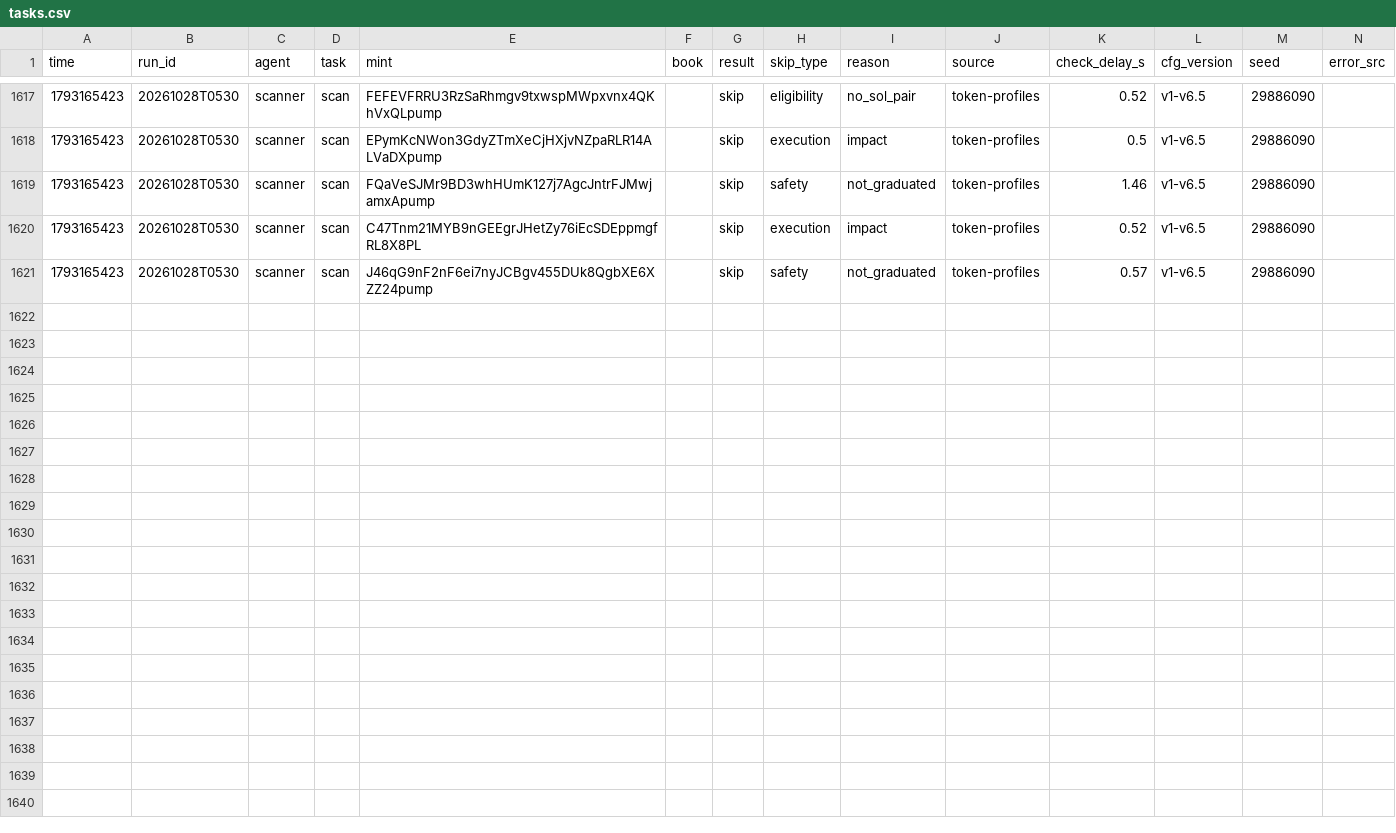
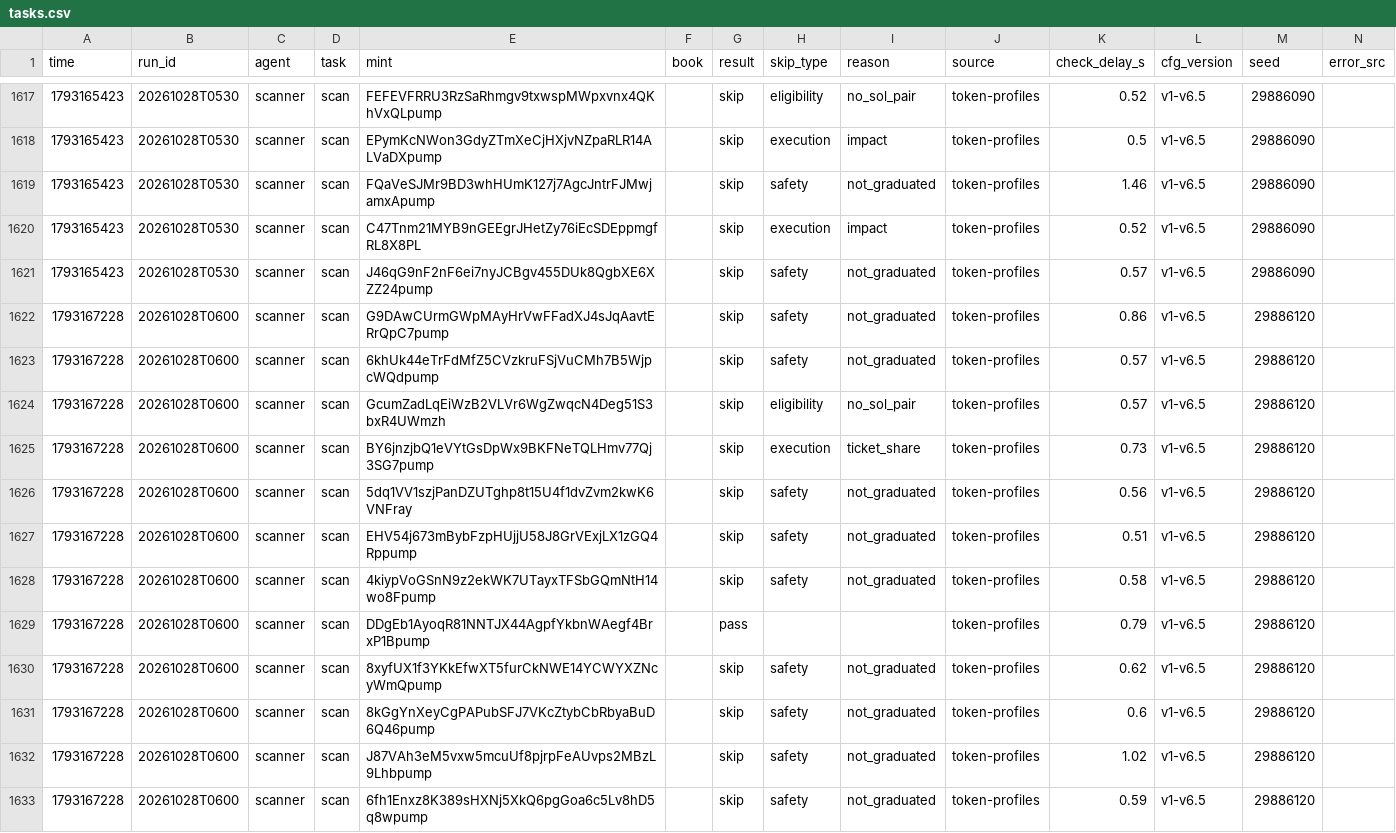
Before and after one commit to Zirqo-Dev/sightline, a CSV file: solana-desk/tasks.csv, drawn as a sheet; only a part is shown, gaps mark what is left out; the diff names each change by its address in the sheet, - before the commit and + after, or states it on an @@ line.

```diff
--- a/solana-desk/tasks.csv
+++ b/solana-desk/tasks.csv
+row 1622: 1793167228 | 20261028T0600 | scanner | scan | G9DAwCUrmGWpMAyHrVwFFadXJ4sJqAavtERrQpC7pump |  | skip | safety | not_graduated | token-profiles | 0.86 | v1-v6.5 | 29886120
+row 1623: 1793167228 | 20261028T0600 | scanner | scan | 6khUk44eTrFdMfZ5CVzkruFSjVuCMh7B5WjpcWQdpump |  | skip | safety | not_graduated | token-profiles | 0.57 | v1-v6.5 | 29886120
+row 1624: 1793167228 | 20261028T0600 | scanner | scan | GcumZadLqEiWzB2VLVr6WgZwqcN4Deg51S3bxR4UWmzh |  | skip | eligibility | no_sol_pair | token-profiles | 0.57 | v1-v6.5 | 29886120
+row 1625: 1793167228 | 20261028T0600 | scanner | scan | BY6jnzjbQ1eVYtGsDpWx9BKFNeTQLHmv77Qj3SG7pump |  | skip | execution | ticket_share | token-profiles | 0.73 | v1-v6.5 | 29886120
+row 1626: 1793167228 | 20261028T0600 | scanner | scan | 5dq1VV1szjPanDZUTghp8t15U4f1dvZvm2kwK6VNFray |  | skip | safety | not_graduated | token-profiles | 0.56 | v1-v6.5 | 29886120
+row 1627: 1793167228 | 20261028T0600 | scanner | scan | EHV54j673mBybFzpHUjjU58J8GrVExjLX1zGQ4Rppump |  | skip | safety | not_graduated | token-profiles | 0.51 | v1-v6.5 | 29886120
+row 1628: 1793167228 | 20261028T0600 | scanner | scan | 4kiypVoGSnN9z2ekWK7UTayxTFSbGQmNtH14wo8Fpump |  | skip | safety | not_graduated | token-profiles | 0.58 | v1-v6.5 | 29886120
+row 1629: 1793167228 | 20261028T0600 | scanner | scan | DDgEb1AyoqR81NNTJX44AgpfYkbnWAegf4BrxP1Bpump |  | pass |  |  | token-profiles | 0.79 | v1-v6.5 | 29886120
+row 1630: 1793167228 | 20261028T0600 | scanner | scan | 8xyfUX1f3YKkEfwXT5furCkNWE14YCWYXZNcyWmQpump |  | skip | safety | not_graduated | token-profiles | 0.62 | v1-v6.5 | 29886120
+row 1631: 1793167228 | 20261028T0600 | scanner | scan | 8kGgYnXeyCgPAPubSFJ7VKcZtybCbRbyaBuD6Q46pump |  | skip | safety | not_graduated | token-profiles | 0.6 | v1-v6.5 | 29886120
+row 1632: 1793167228 | 20261028T0600 | scanner | scan | J87VAh3eM5vxw5mcuUf8pjrpFeAUvps2MBzL9Lhbpump |  | skip | safety | not_graduated | token-profiles | 1.02 | v1-v6.5 | 29886120
+row 1633: 1793167228 | 20261028T0600 | scanner | scan | 6fh1Enxz8K389sHXNj5XkQ6pgGoa6c5Lv8hD5q8wpump |  | skip | safety | not_graduated | token-profiles | 0.59 | v1-v6.5 | 29886120
```
Also changed, not shown: 2 other files.
